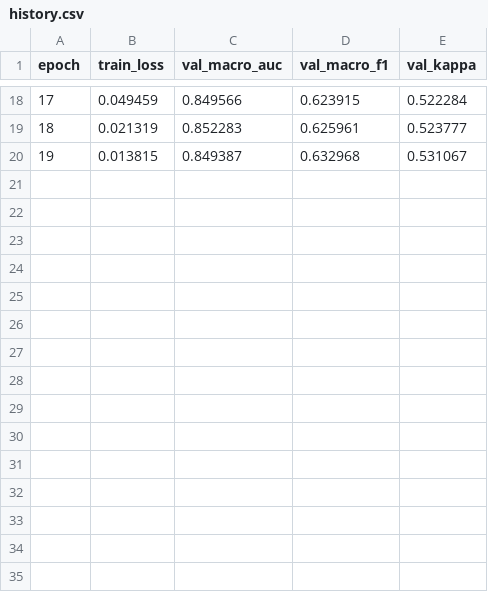
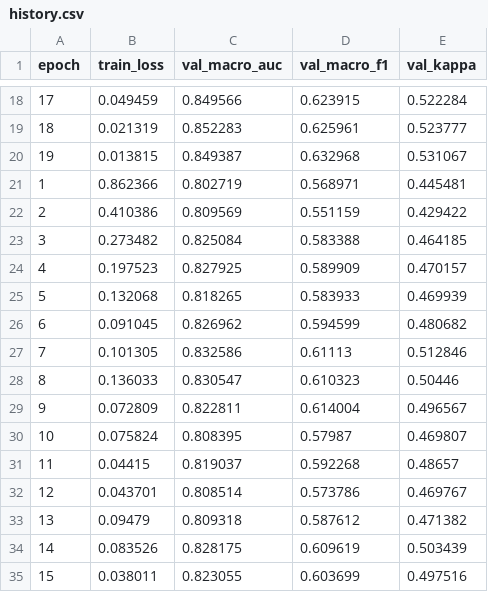
Before and after one commit to slowforgod/ODIR5K_PreProcessing, a CSV file: analysis/v1_LB_analysis/history.csv, drawn as a sheet; only a part is shown, gaps mark what is left out; the diff names each change by its address in the sheet, - before the commit and + after, or states it on an @@ line.

```diff
--- a/analysis/v1_LB_analysis/history.csv
+++ b/analysis/v1_LB_analysis/history.csv
+row 21: 1 | 0.862366 | 0.802719 | 0.568971 | 0.445481
+row 22: 2 | 0.410386 | 0.809569 | 0.551159 | 0.429422
+row 23: 3 | 0.273482 | 0.825084 | 0.583388 | 0.464185
+row 24: 4 | 0.197523 | 0.827925 | 0.589909 | 0.470157
+row 25: 5 | 0.132068 | 0.818265 | 0.583933 | 0.469939
+row 26: 6 | 0.091045 | 0.826962 | 0.594599 | 0.480682
+row 27: 7 | 0.101305 | 0.832586 | 0.61113 | 0.512846
+row 28: 8 | 0.136033 | 0.830547 | 0.610323 | 0.50446
+row 29: 9 | 0.072809 | 0.822811 | 0.614004 | 0.496567
+row 30: 10 | 0.075824 | 0.808395 | 0.57987 | 0.469807
+row 31: 11 | 0.04415 | 0.819037 | 0.592268 | 0.48657
+row 32: 12 | 0.043701 | 0.808514 | 0.573786 | 0.469767
+row 33: 13 | 0.09479 | 0.809318 | 0.587612 | 0.471382
+row 34: 14 | 0.083526 | 0.828175 | 0.609619 | 0.503439
+row 35: 15 | 0.038011 | 0.823055 | 0.603699 | 0.497516
```
Also changed, not shown: 1 other file.
